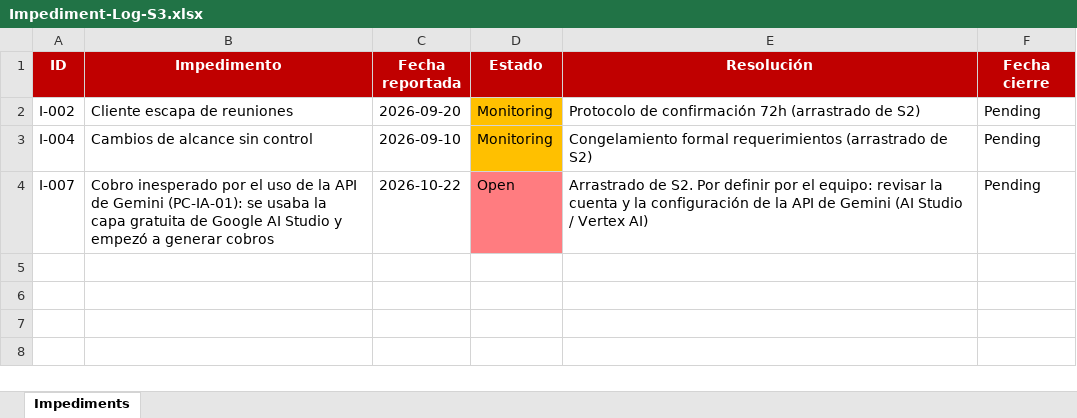
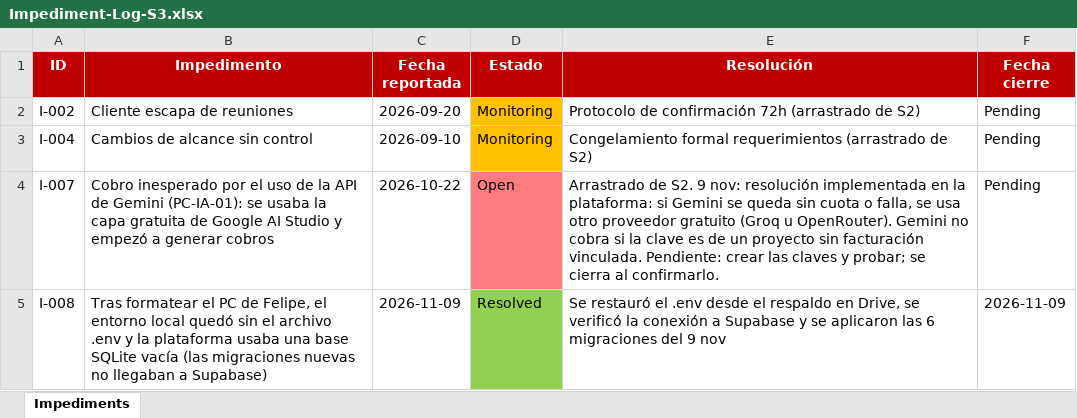
Before and after one commit to ChristianCuadra/capstone, an Excel workbook: Fase 2/Evidencias Proyecto/Evidencias de documentación/Sprint 3/Impediment-Log-S3.xlsx, sheet Impediments, drawn as a sheet; values as stored, in another font and other column widths than the file's, no borders; the diff names each change by its address in the sheet, - before the commit and + after, or states it on an @@ line.

```diff
--- a/Fase 2/Evidencias Proyecto/Evidencias de documentación/Sprint 3/Impediment-Log-S3.xlsx (sheet Impediments)
+++ b/Fase 2/Evidencias Proyecto/Evidencias de documentación/Sprint 3/Impediment-Log-S3.xlsx (sheet Impediments)
-E4 (Resolución): …de S2. Por definir por el equipo: revisar la cuenta y la configuración de la API de Gemini (AI Studio / Vertex AI)
+E4 (Resolución): …de S2. 9 nov: resolución implementada en la plataforma: si Gemini se queda sin cuota o falla, se usa otro proveedor gratuito (Groq u OpenRouter). Gemini no cobra si la clave es de un proyecto sin facturación vinculada. Pendiente: crear las claves y probar; se cierra al confirmarlo.
+row 5: I-008 | Tras formatear el PC de Felipe, el entorno local quedó sin el archivo .env y la plataforma usaba una base SQLite vacía (las migraciones nuevas no llegaban a Supabase) | 2026-11-09 | Resolved | Se restauró el .env desde el respaldo en Drive, se verificó la conexión a Supabase y se aplicaron las 6 migraciones del 9 nov | 2026-11-09
```
Also changed, not shown: Fase 2/Evidencias Proyecto/Evidencias de documentación/Documentos generales/Plan_de_Pruebas_Plataforma_Cosmopolitan.xlsx, Fase 2/Evidencias Proyecto/Evidencias de documentación/Documentos generales/Product_Backlog_Plataforma_Cosmopolitan.xlsx, 5 other files.
